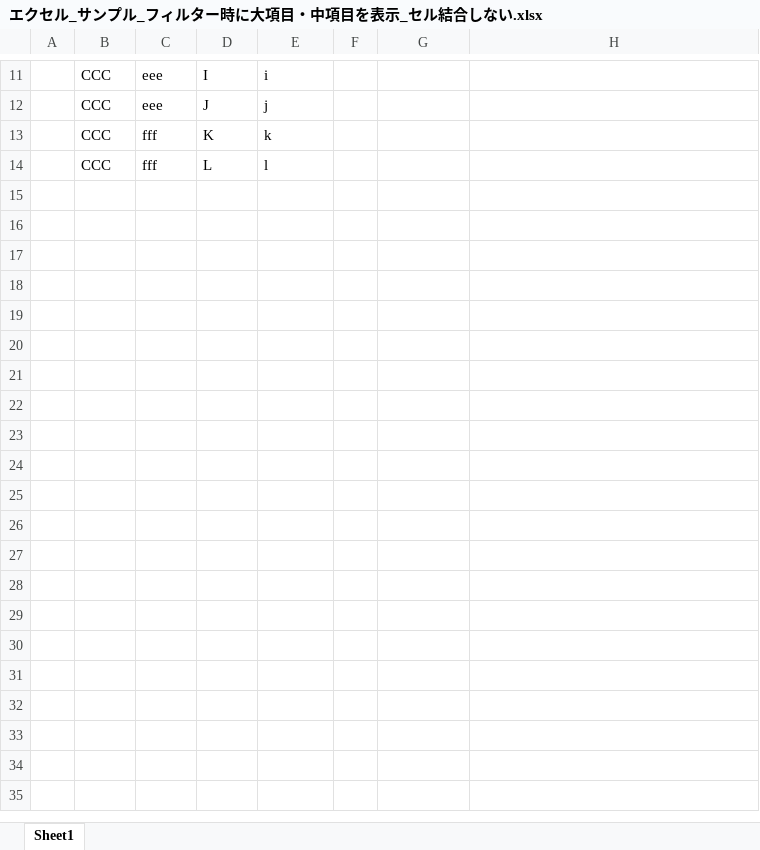
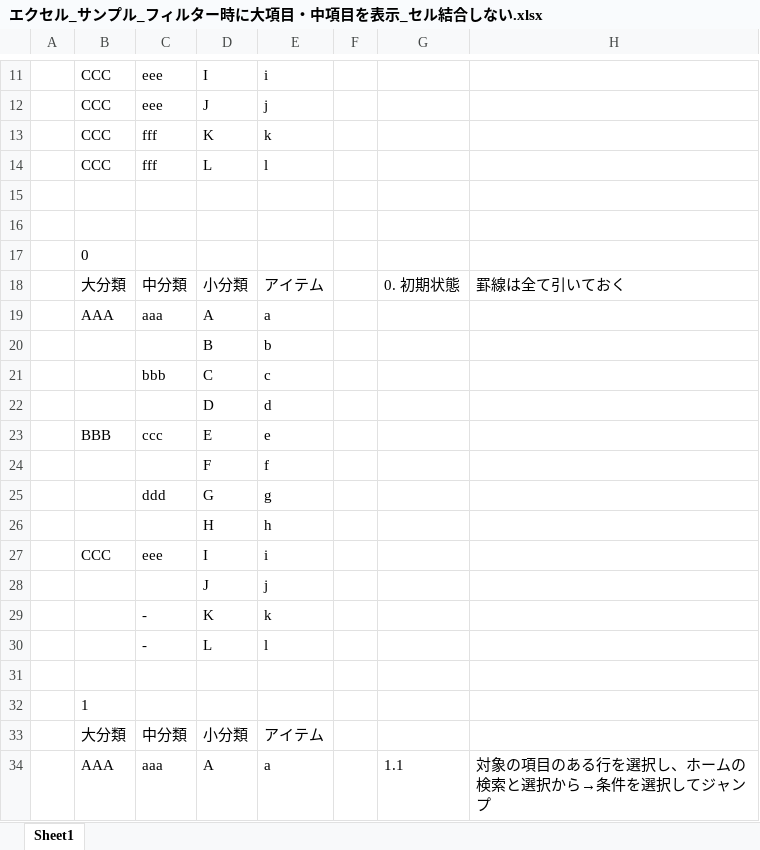
Before and after one commit to udonawker/lit, an Excel workbook: os/windows/office/excel/エクセル_サンプル_フィルター時に大項目・中項目を表示_セル結合しない.xlsx, sheet Sheet1, drawn as a sheet; only a part is shown, gaps mark what is left out; values as stored, in another font and other column widths than the file's, no borders; charts and pictures and conditional formats not drawn; the diff covers the shown part only; the diff names each change by its address in the sheet, - before the commit and + after, or states it on an @@ line.

Commit message:
Add files via upload

```diff
--- a/os/windows/office/excel/エクセル_サンプル_フィルター時に大項目・中項目を表示_セル結合しない.xlsx (sheet Sheet1)
+++ b/os/windows/office/excel/エクセル_サンプル_フィルター時に大項目・中項目を表示_セル結合しない.xlsx (sheet Sheet1)
+row 15: (empty)
+row 16: (empty)
+row 17:  | 0
+row 18:  | 大分類 | 中分類 | 小分類 | アイテム |  | 0. 初期状態 | 罫線は全て引いておく
+row 19:  | AAA | aaa | A | a
+row 20:  |  |  | B | b
+row 21:  |  | bbb | C | c
+row 22:  |  |  | D | d
+row 23:  | BBB | ccc | E | e
+row 24:  |  |  | F | f
+row 25:  |  | ddd | G | g
+row 26:  |  |  | H | h
+row 27:  | CCC | eee | I | i
+row 28:  |  |  | J | j
+row 29:  |  | - | K | k
+row 30:  |  | - | L | l
+row 31: (empty)
+row 32:  | 1
+row 33:  | 大分類 | 中分類 | 小分類 | アイテム
+row 34:  | AAA | aaa | A | a |  | 1.1 | 対象の項目のある行を選択し、ホームの検索と選択から→条件を選択してジャンプ
```
Also changed, not shown: 41 added rows and 1 edited cell elsewhere in this sheet, charts or pictures.
